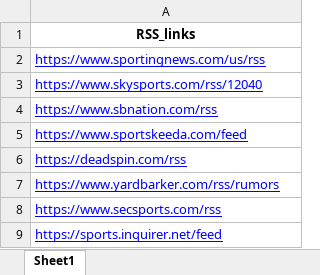
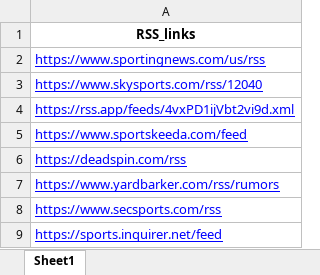
Before and after one commit to DRK-SPODIO/streamlit-example, an Excel workbook: RSS_Links.xlsx, sheet Sheet1, drawn as a sheet; only a part is shown; values as stored, in another font and other column widths than the file's, no borders; the diff names each change by its address in the sheet, - before the commit and + after, or states it on an @@ line.

```diff
--- a/RSS_Links.xlsx (sheet Sheet1)
+++ b/RSS_Links.xlsx (sheet Sheet1)
-A4: https://www.sbnation.com/rss
+A4: https://rss.app/feeds/4vxPD1ijVbt2vi9d.xml
```
Also changed, not shown: Post_History.xlsx.
